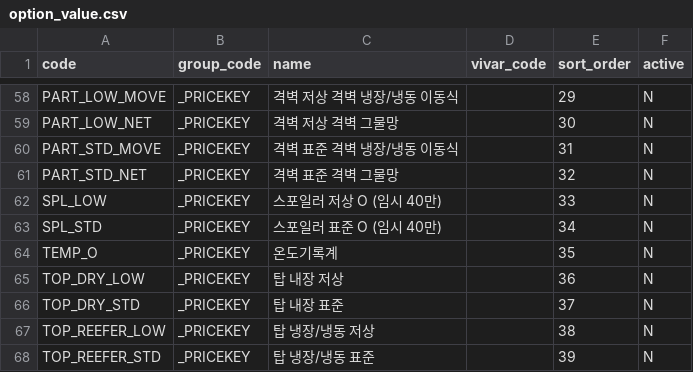
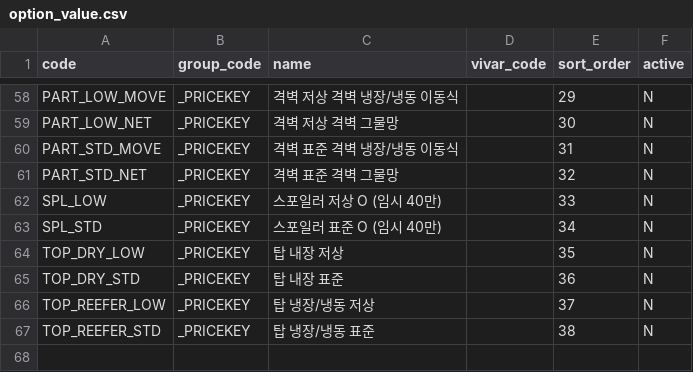
Before and after one commit to EVNSolution/buildup-ev, a CSV file: db/seed/option_value.csv, drawn as a sheet; only a part is shown, gaps mark what is left out.

```diff
--- a/db/seed/option_value.csv
+++ b/db/seed/option_value.csv
@@ -63,6 +63,5 @@ SPL_LOW,_PRICEKEY,스포일러 저상 O (임시 40만),,33,N
 SPL_STD,_PRICEKEY,스포일러 표준 O (임시 40만),,34,N
-TEMP_O,_PRICEKEY,온도기록계,,35,N
-TOP_DRY_LOW,_PRICEKEY,탑 내장 저상,,36,N
-TOP_DRY_STD,_PRICEKEY,탑 내장 표준,,37,N
-TOP_REEFER_LOW,_PRICEKEY,탑 냉장/냉동 저상,,38,N
-TOP_REEFER_STD,_PRICEKEY,탑 냉장/냉동 표준,,39,N
+TOP_DRY_LOW,_PRICEKEY,탑 내장 저상,,35,N
+TOP_DRY_STD,_PRICEKEY,탑 내장 표준,,36,N
+TOP_REEFER_LOW,_PRICEKEY,탑 냉장/냉동 저상,,37,N
+TOP_REEFER_STD,_PRICEKEY,탑 냉장/냉동 표준,,38,N
```
Also changed, not shown: db/seed/option_rule.csv.
